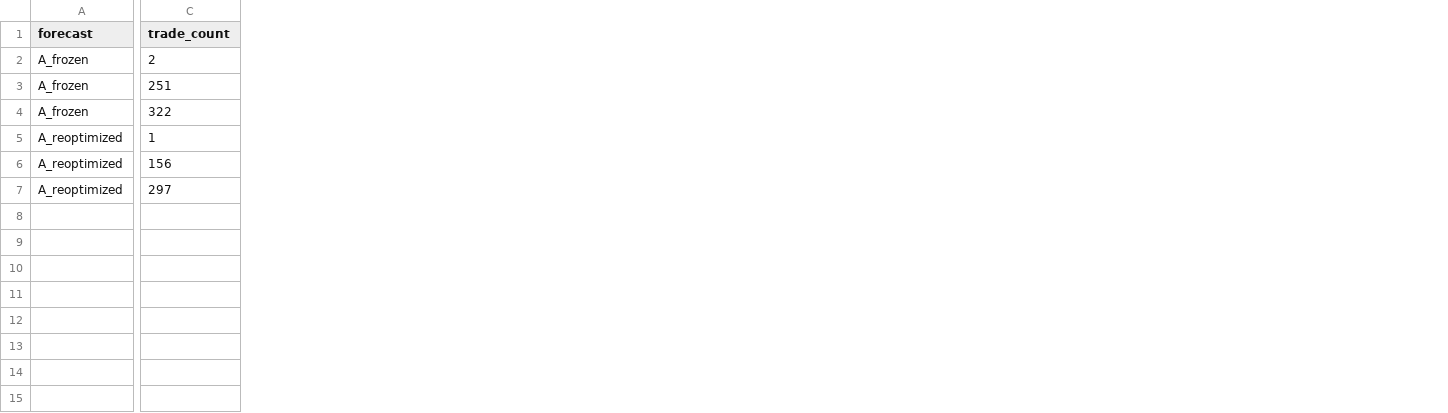
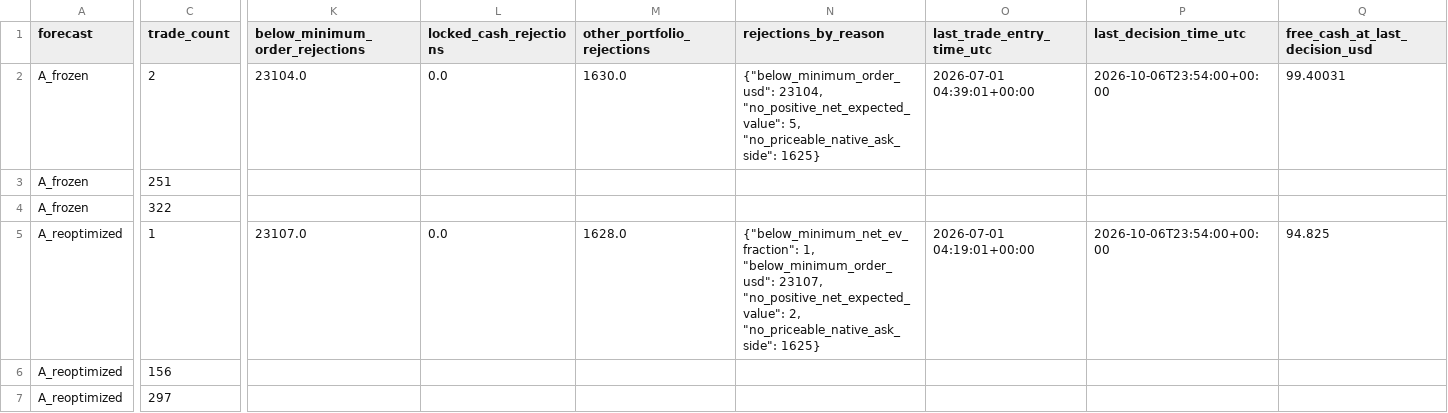
Before and after one commit to philipzabicki/5min_up_down_pred, a CSV file: reports/btc_preopen/btc_preopen_model_update_20261012_partial/holdout_portfolios.csv, drawn as a sheet; only a part is shown, gaps mark what is left out; the diff covers the shown part only; the diff names each change by its address in the sheet, - before the commit and + after, or states it on an @@ line.

Commit message:
fix(btc-preopen): track tuning completion and audit pruning

```diff
--- a/reports/btc_preopen/btc_preopen_model_update_20261012_partial/holdout_portfolios.csv
+++ b/reports/btc_preopen/btc_preopen_model_update_20261012_partial/holdout_portfolios.csv
+column K (below_minimum_order_rejections), rows 2-5: 23104.0 |  |  | 23107.0
+column L (locked_cash_rejections), rows 2-5: 0.0 |  |  | 0.0
+column M (other_portfolio_rejections), rows 2-5: 1630.0 |  |  | 1628.0
+column N (rejections_by_reason), rows 2-5: {"below_minimum_order_usd": 23104, "no_positive_net_expected_value": 5, "no_priceable_native_ask_side": 1625} |  |  | {"below_minimum_net_ev_fraction": 1, "below_minimum_order_usd": 23107, "no_positive_net_expected_value": 2, "no_priceable_native_ask_side": 1625}
+column O (last_trade_entry_time_utc), rows 2-5: 2026-07-01 04:39:01+00:00 |  |  | 2026-07-01 04:19:01+00:00
+column P (last_decision_time_utc), rows 2-5: 2026-10-06T23:54:00+00:00 |  |  | 2026-10-06T23:54:00+00:00
+column Q (free_cash_at_last_decision_usd), rows 2-5: 99.40031 |  |  | 94.825
```
Also changed, not shown: 5 added columns elsewhere in this file, reports/btc_preopen/btc_preopen_model_update_20261012_partial/holdout_fixed_5_economics.csv, 12 other files.
